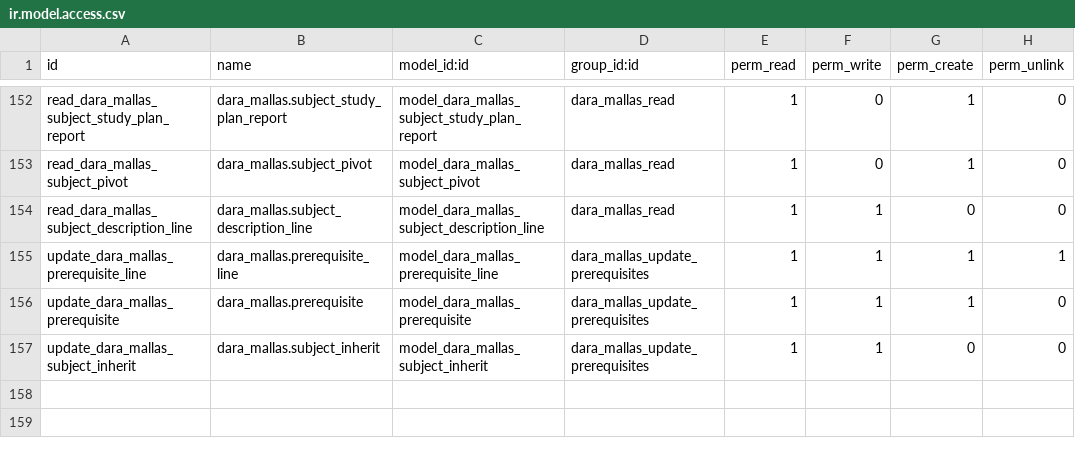
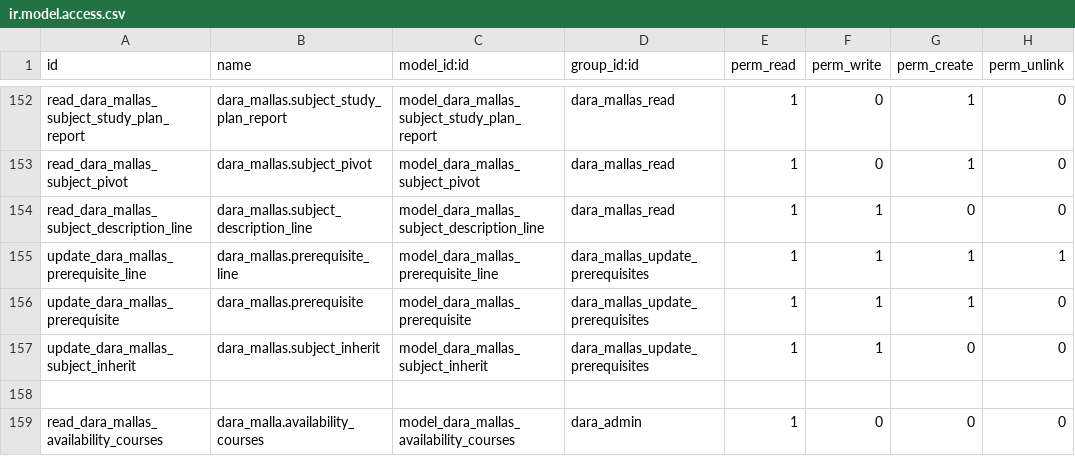
Before and after one commit to Alexander-Udla/test_dara_mallas, a CSV file: security/ir.model.access.csv, drawn as a sheet; only a part is shown, gaps mark what is left out; the diff names each change by its address in the sheet, - before the commit and + after, or states it on an @@ line.

```diff
--- a/security/ir.model.access.csv
+++ b/security/ir.model.access.csv
+row 158: (empty)
+row 159: read_dara_mallas_availability_courses | dara_malla.availability_courses | model_dara_mallas_availability_courses | dara_admin | 1 | 0 | 0 | 0
```
Also changed, not shown: 7 other files.
